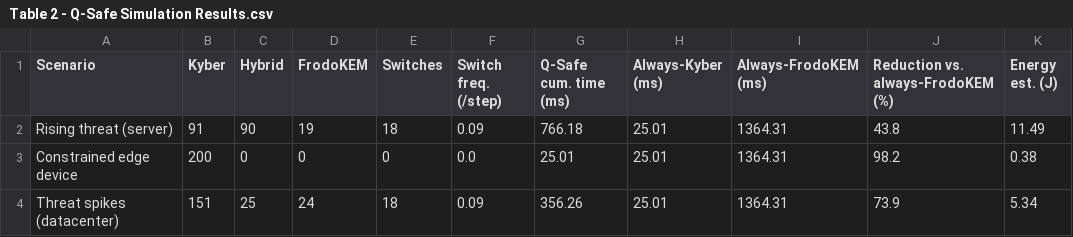
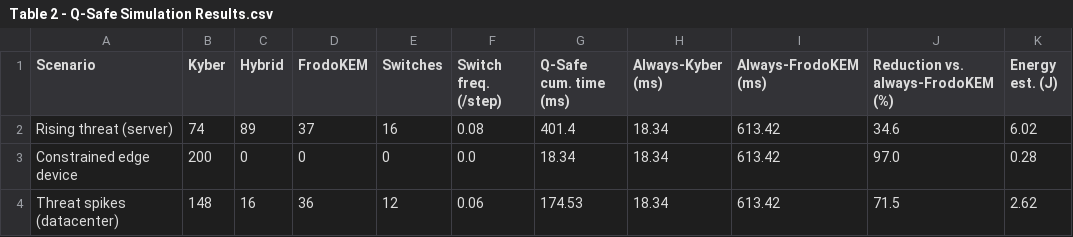
Before and after one commit to nikhi-s/QSafe-Lattice, a CSV file: Table 2 - Q-Safe Simulation Results.csv, drawn as a sheet.

```diff
--- a/Table 2 - Q-Safe Simulation Results.csv
+++ b/Table 2 - Q-Safe Simulation Results.csv
@@ -1,4 +1,4 @@
 Scenario,Kyber,Hybrid,FrodoKEM,Switches,Switch freq. (/step),Q-Safe cum. time (ms),Always-Kyber (ms),Always-FrodoKEM (ms),Reduction vs. always-FrodoKEM (%),Energy est. (J)
-Rising threat (server),91,90,19,18,0.09,766.18,25.01,1364.31,43.8,11.49
-Constrained edge device,200,0,0,0,0.0,25.01,25.01,1364.31,98.2,0.38
-Threat spikes (datacenter),151,25,24,18,0.09,356.26,25.01,1364.31,73.9,5.34
+Rising threat (server),74,89,37,16,0.08,401.4,18.34,613.42,34.6,6.02
+Constrained edge device,200,0,0,0,0.0,18.34,18.34,613.42,97.0,0.28
+Threat spikes (datacenter),148,16,36,12,0.06,174.53,18.34,613.42,71.5,2.62
```
Also changed, not shown: Table 1 - RSA Performance Summary.csv, rsa_benchmark_results.csv, 11 other files.
